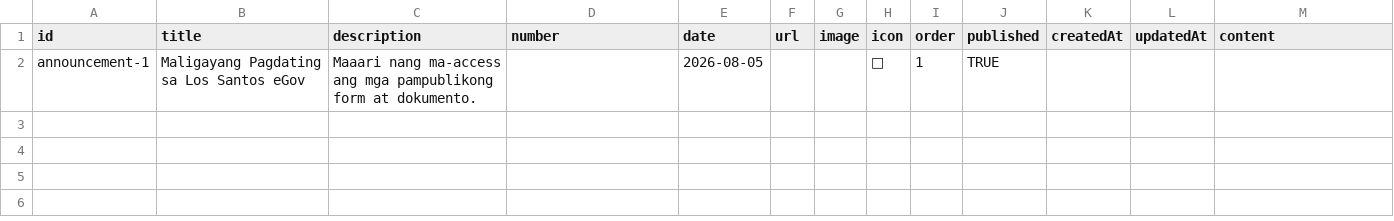
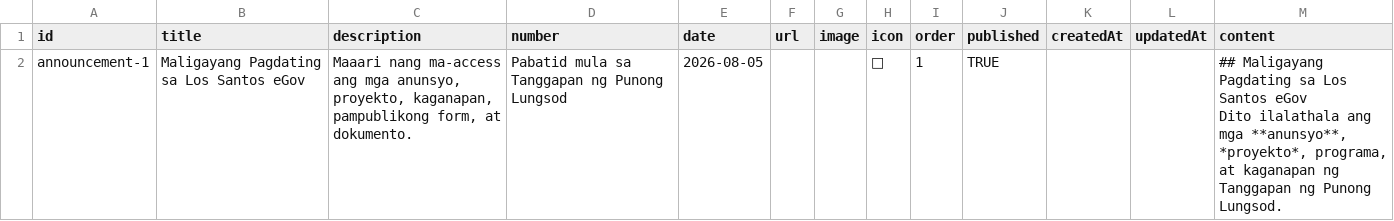
Before and after one commit to macoygalope/LSeGovPortal, a CSV file: sample-data/Announcements.csv, drawn as a sheet.

```diff
--- a/sample-data/Announcements.csv
+++ b/sample-data/Announcements.csv
@@ -1,2 +1,4 @@
 id,title,description,number,date,url,image,icon,order,published,createdAt,updatedAt,content
-announcement-1,Maligayang Pagdating sa Los Santos eGov,Maaari nang ma-access ang mga pampublikong form at dokumento.,,2026-08-05,,,📢,1,TRUE,,,
+announcement-1,Maligayang Pagdating sa Los Santos eGov,"Maaari nang ma-access ang mga anunsyo, proyekto, kaganapan, pampublikong form, at dokumento.",Pabatid mula sa Tanggapan ng Punong Lungsod,2026-08-05,,,📢,1,TRUE,,,"## Maligayang Pagdating sa Los Santos eGov
+
+Dito ilalathala ang mga **anunsyo**, *proyekto*, programa, at kaganapan ng Tanggapan ng Punong Lungsod."
```
Also changed, not shown: sample-data/Settings.csv, 13 other files.
